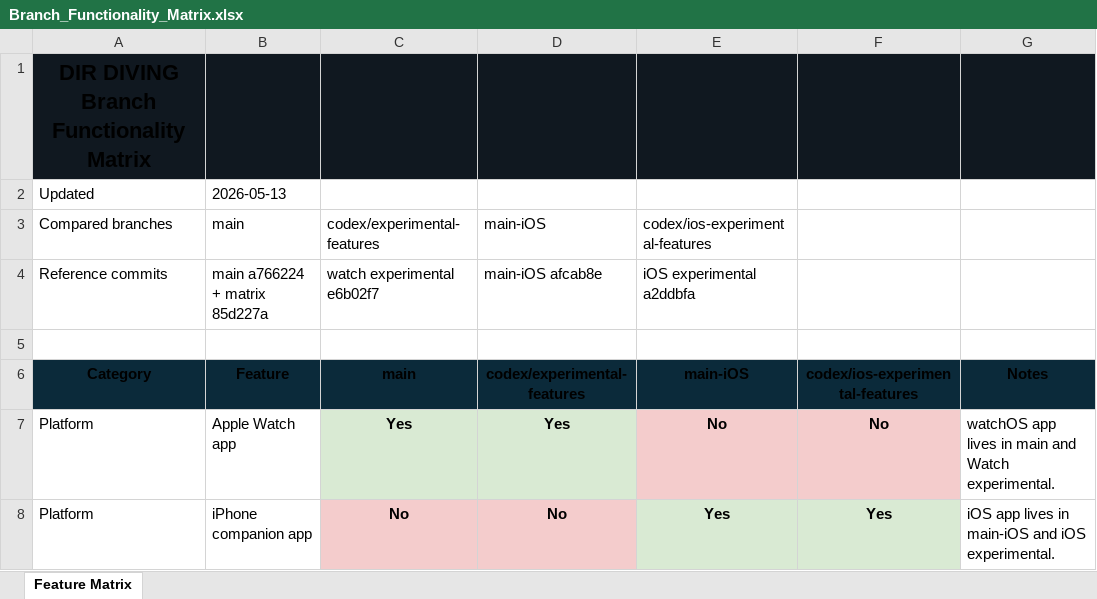
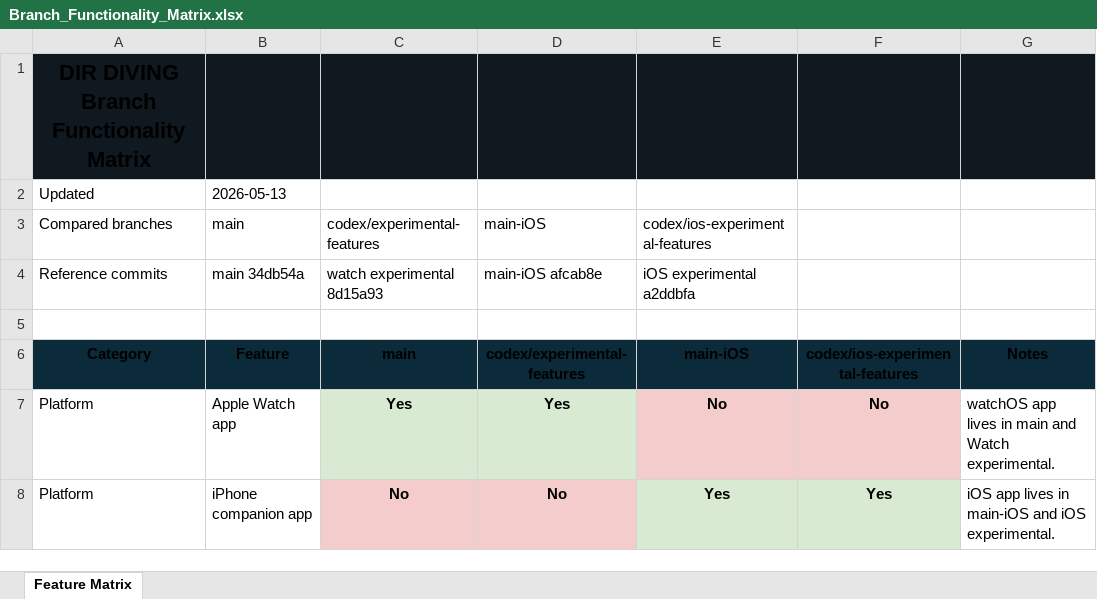
Before and after one commit to egopfe/DirDiving-App, an Excel workbook: Docs/Branch_Functionality_Matrix.xlsx, sheet Feature Matrix, drawn as a sheet; only a part is shown; values as stored, in another font and other column widths than the file's, no borders; the diff names each change by its address in the sheet, - before the commit and + after, or states it on an @@ line.

Commit message:
Refresh matrix after watch UI check

```diff
--- a/Docs/Branch_Functionality_Matrix.xlsx (sheet Feature Matrix)
+++ b/Docs/Branch_Functionality_Matrix.xlsx (sheet Feature Matrix)
-B4 (main): main a766224 + matrix 85d227a
+B4 (main): main 34db54a
-C4 (codex/experimental-features): watch experimental e6b02f7
+C4 (codex/experimental-features): watch experimental 8d15a93
```
